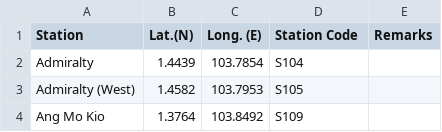
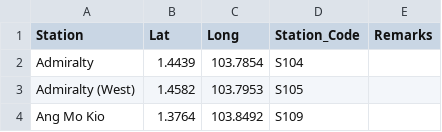
Before and after one commit to ng-nicholas/Mozzie_Prediction, a CSV file: Data/Station Data/station_cleaned.csv, drawn as a sheet; only a part is shown.

```diff
--- a/Data/Station Data/station_cleaned.csv
+++ b/Data/Station Data/station_cleaned.csv
@@ -1,2 +1,2 @@
-Station,Lat.(N),Long. (E),Station Code,Remarks
+Station,Lat,Long,Station_Code,Remarks
 Admiralty,1.4439,103.7854,S104,
```
Also changed, not shown: 6 other files.
